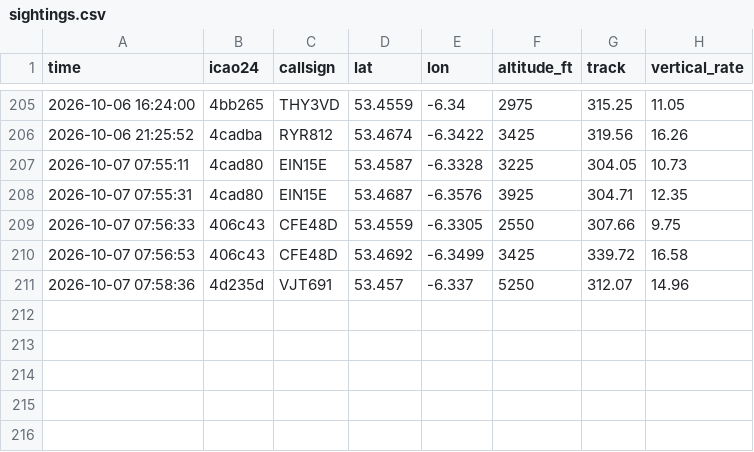
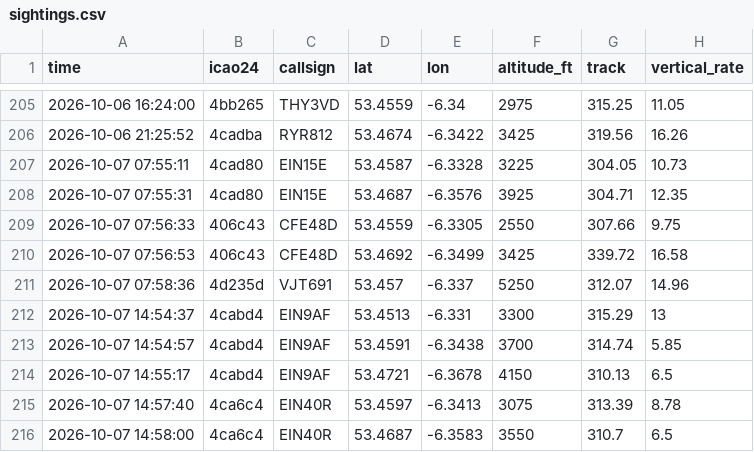
Before and after one commit to Jbot478/flight-tracker, a CSV file: analysis/observations/sightings.csv, drawn as a sheet; only a part is shown, gaps mark what is left out; the diff names each change by its address in the sheet, - before the commit and + after, or states it on an @@ line.

```diff
--- a/analysis/observations/sightings.csv
+++ b/analysis/observations/sightings.csv
+row 212: 2026-10-07 14:54:37 | 4cabd4 | EIN9AF | 53.4513 | -6.331 | 3300 | 315.29 | 13
+row 213: 2026-10-07 14:54:57 | 4cabd4 | EIN9AF | 53.4591 | -6.3438 | 3700 | 314.74 | 5.85
+row 214: 2026-10-07 14:55:17 | 4cabd4 | EIN9AF | 53.4721 | -6.3678 | 4150 | 310.13 | 6.5
+row 215: 2026-10-07 14:57:40 | 4ca6c4 | EIN40R | 53.4597 | -6.3413 | 3075 | 313.39 | 8.78
+row 216: 2026-10-07 14:58:00 | 4ca6c4 | EIN40R | 53.4687 | -6.3583 | 3550 | 310.7 | 6.5
```
Also changed, not shown: analysis/observations/polls.csv.
